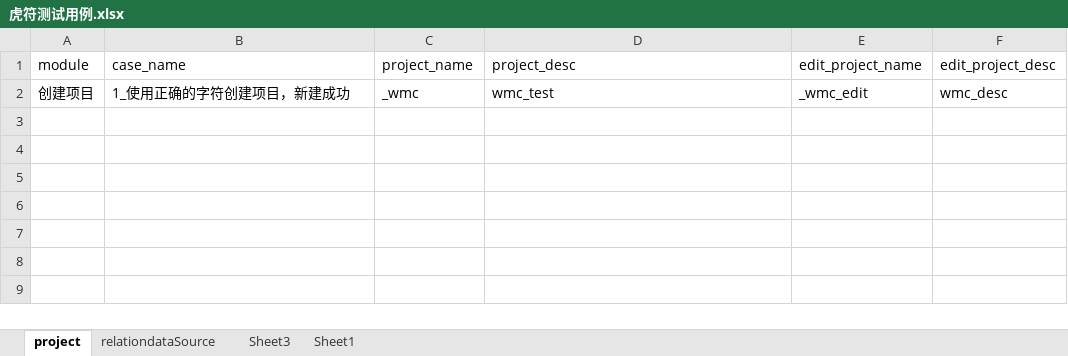
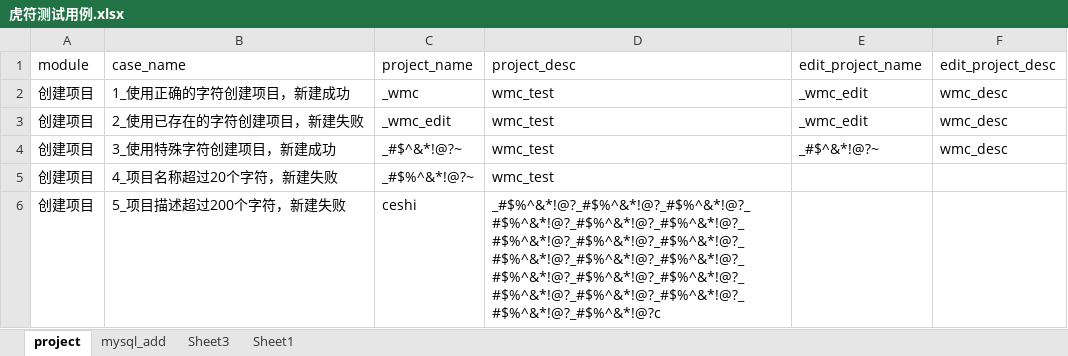
Before and after one commit to wmengchen/hufu_ui, an Excel workbook: database/虎符测试用例.xlsx, sheet project, drawn as a sheet; values as stored, in another font and other column widths than the file's, no borders; the diff names each change by its address in the sheet, - before the commit and + after, or states it on an @@ line.

```diff
--- a/database/虎符测试用例.xlsx (sheet project)
+++ b/database/虎符测试用例.xlsx (sheet project)
-sheet tab: relationdataSource
+sheet tab: mysql_add
+row 3: 创建项目 | 2_使用已存在的字符创建项目，新建失败 | _wmc_edit | wmc_test | _wmc_edit | wmc_desc
+row 4: 创建项目 | 3_使用特殊字符创建项目，新建成功 | _#$^&*!@?~ | wmc_test | _#$^&*!@?~ | wmc_desc
+row 5: 创建项目 | 4_项目名称超过20个字符，新建失败 | _#$%^&*!@?~ | wmc_test
+row 6: 创建项目 | 5_项目描述超过200个字符，新建失败 | ceshi | _#$%^&*!@?_#$%^&*!@?_#$%^&*!@?_#$%^&*!@?_#$%^&*!@?_#$%^&*!@?_#$%^&*!@?_#$%^&*!@?_#$%^&*!@?_#$%^&*!@?_#$%^&*!@?_#$%^&*!@?_#$%^&*!@?_#$%^&*!@?_#$%^&*!@?_#$%^&*!@?_#$%^&*!@?_#$%^&*!@?_#$%^&*!@?_#$%^&*!@?c
```
Also changed, not shown: sheet Sheet3, sheet mysql_add, 4 other files.
